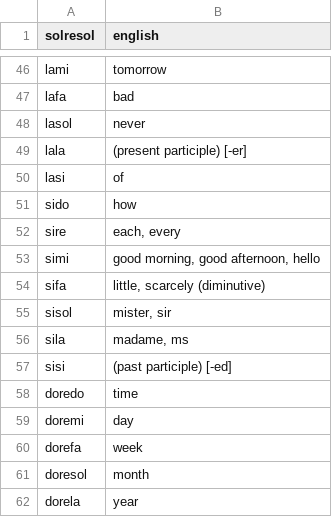
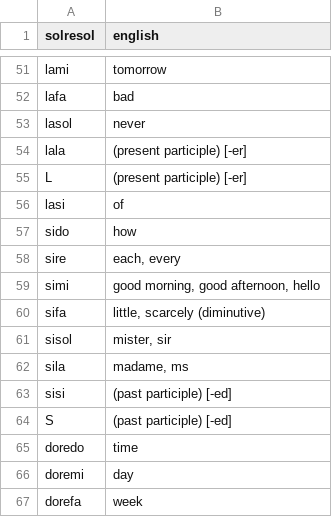
Before and after one commit to lambosanmd/lambosanmd.github.io, a CSV file: assets/words.csv, drawn as a sheet; only a part is shown, gaps mark what is left out; the shorter side is filled out with more unchanged rows; the diff covers the shown part only.

```diff
--- a/assets/words.csv
+++ b/assets/words.csv
@@ -49,2 +54,3 @@ lasol,"never"
 lala,"(present participle) [-er]"
+L,"(present participle) [-er]"
 lasi,"of"
@@ -57,2 +63,3 @@ sila,"madame, ms"
 sisi,"(past participle) [-ed]"
+S,"(past participle) [-ed]"
 doredo,"time"
```
Also changed, not shown: 5 added rows elsewhere in this file, 5 other files.
